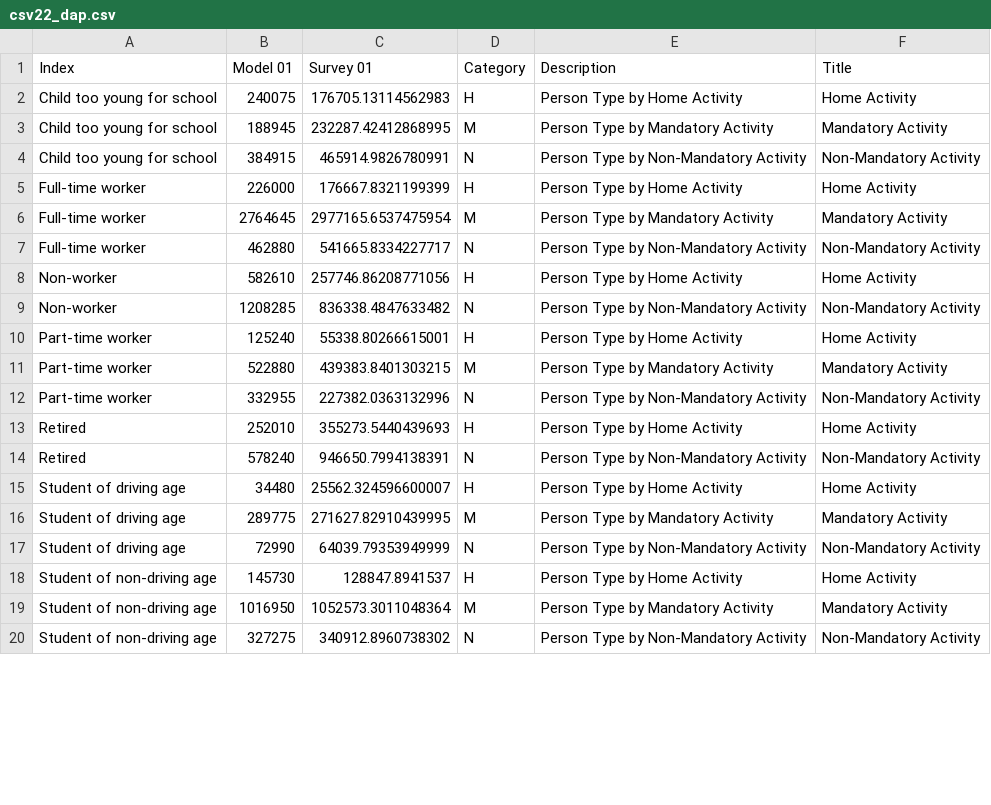
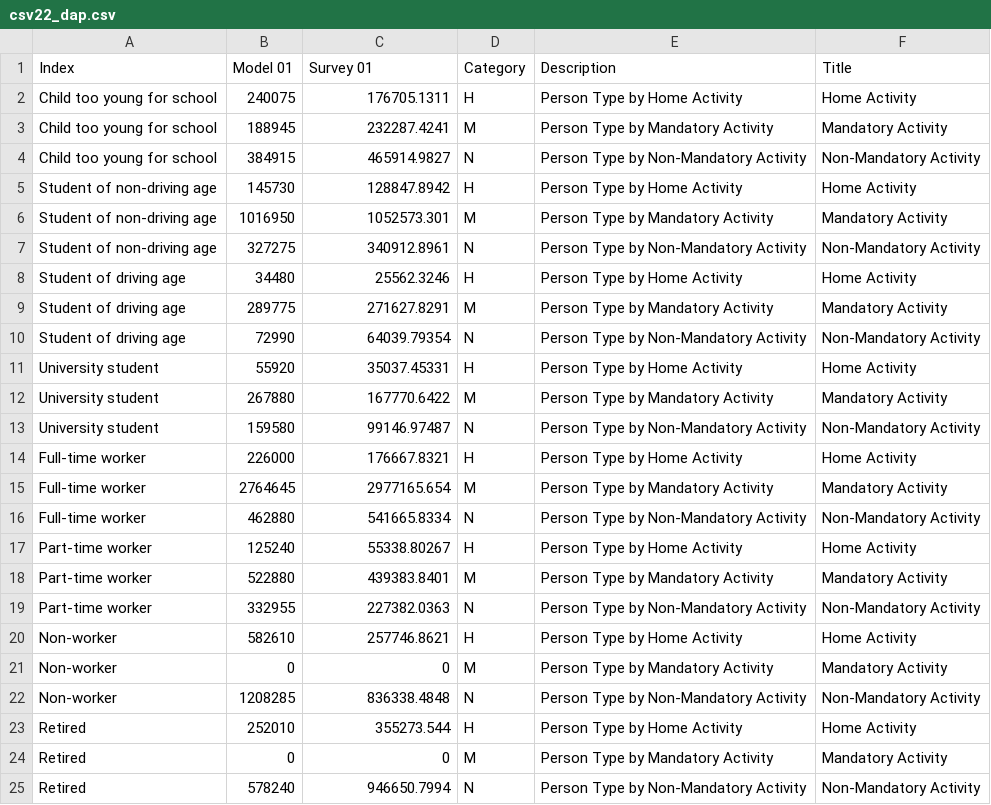
Before and after one commit to CMAP-REPOS/cmap_abm_report, a CSV file: data/csv22_dap.csv, drawn as a sheet; only a part is shown; the diff covers the shown part only.

```diff
--- a/data/csv22_dap.csv
+++ b/data/csv22_dap.csv
@@ -1,20 +1,25 @@
 Index,Model 01,Survey 01,Category,Description,Title
-Child too young for school,240075,176705.13114562983,H,Person Type by Home Activity,Home Activity
-Child too young for school,188945,232287.42412868995,M,Person Type by Mandatory Activity,Mandatory Activity
-Child too young for school,384915,465914.9826780991,N,Person Type by Non-Mandatory Activity,Non-Mandatory Activity
-Full-time worker,226000,176667.8321199399,H,Person Type by Home Activity,Home Activity
-Full-time worker,2764645,2977165.6537475954,M,Person Type by Mandatory Activity,Mandatory Activity
-Full-time worker,462880,541665.8334227717,N,Person Type by Non-Mandatory Activity,Non-Mandatory Activity
-Non-worker,582610,257746.86208771056,H,Person Type by Home Activity,Home Activity
-Non-worker,1208285,836338.4847633482,N,Person Type by Non-Mandatory Activity,Non-Mandatory Activity
-Part-time worker,125240,55338.80266615001,H,Person Type by Home Activity,Home Activity
-Part-time worker,522880,439383.8401303215,M,Person Type by Mandatory Activity,Mandatory Activity
-Part-time worker,332955,227382.0363132996,N,Person Type by Non-Mandatory Activity,Non-Mandatory Activity
-Retired,252010,355273.5440439693,H,Person Type by Home Activity,Home Activity
-Retired,578240,946650.7994138391,N,Person Type by Non-Mandatory Activity,Non-Mandatory Activity
-Student of driving age,34480,25562.324596600007,H,Person Type by Home Activity,Home Activity
-Student of driving age,289775,271627.82910439995,M,Person Type by Mandatory Activity,Mandatory Activity
-Student of driving age,72990,64039.79353949999,N,Person Type by Non-Mandatory Activity,Non-Mandatory Activity
-Student of non-driving age,145730,128847.8941537,H,Person Type by Home Activity,Home Activity
-Student of non-driving age,1016950,1052573.3011048364,M,Person Type by Mandatory Activity,Mandatory Activity
-Student of non-driving age,327275,340912.8960738302,N,Person Type by Non-Mandatory Activity,Non-Mandatory Activity
+Child too young for school,240075,176705.1311,H,Person Type by Home Activity,Home Activity
+Child too young for school,188945,232287.4241,M,Person Type by Mandatory Activity,Mandatory Activity
+Child too young for school,384915,465914.9827,N,Person Type by Non-Mandatory Activity,Non-Mandatory Activity
+Student of non-driving age,145730,128847.8942,H,Person Type by Home Activity,Home Activity
+Student of non-driving age,1016950,1052573.301,M,Person Type by Mandatory Activity,Mandatory Activity
+Student of non-driving age,327275,340912.8961,N,Person Type by Non-Mandatory Activity,Non-Mandatory Activity
+Student of driving age,34480,25562.3246,H,Person Type by Home Activity,Home Activity
+Student of driving age,289775,271627.8291,M,Person Type by Mandatory Activity,Mandatory Activity
+Student of driving age,72990,64039.79354,N,Person Type by Non-Mandatory Activity,Non-Mandatory Activity
+University student,55920,35037.45331,H,Person Type by Home Activity,Home Activity
+University student,267880,167770.6422,M,Person Type by Mandatory Activity,Mandatory Activity
+University student,159580,99146.97487,N,Person Type by Non-Mandatory Activity,Non-Mandatory Activity
+Full-time worker,226000,176667.8321,H,Person Type by Home Activity,Home Activity
+Full-time worker,2764645,2977165.654,M,Person Type by Mandatory Activity,Mandatory Activity
+Full-time worker,462880,541665.8334,N,Person Type by Non-Mandatory Activity,Non-Mandatory Activity
+Part-time worker,125240,55338.80267,H,Person Type by Home Activity,Home Activity
+Part-time worker,522880,439383.8401,M,Person Type by Mandatory Activity,Mandatory Activity
+Part-time worker,332955,227382.0363,N,Person Type by Non-Mandatory Activity,Non-Mandatory Activity
+Non-worker,582610,257746.8621,H,Person Type by Home Activity,Home Activity
+Non-worker,0,0,M,Person Type by Mandatory Activity,Mandatory Activity
+Non-worker,1208285,836338.4848,N,Person Type by Non-Mandatory Activity,Non-Mandatory Activity
+Retired,252010,355273.544,H,Person Type by Home Activity,Home Activity
+Retired,0,0,M,Person Type by Mandatory Activity,Mandatory Activity
+Retired,578240,946650.7994,N,Person Type by Non-Mandatory Activity,Non-Mandatory Activity
```
Also changed, not shown: 3 removed rows elsewhere in this file, data/csv6_work_trips.csv, data/csv7_work_mode_distance.csv, 4 other files.
